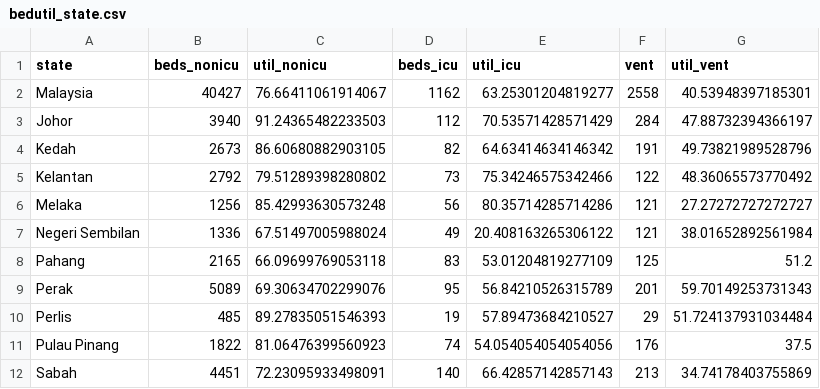
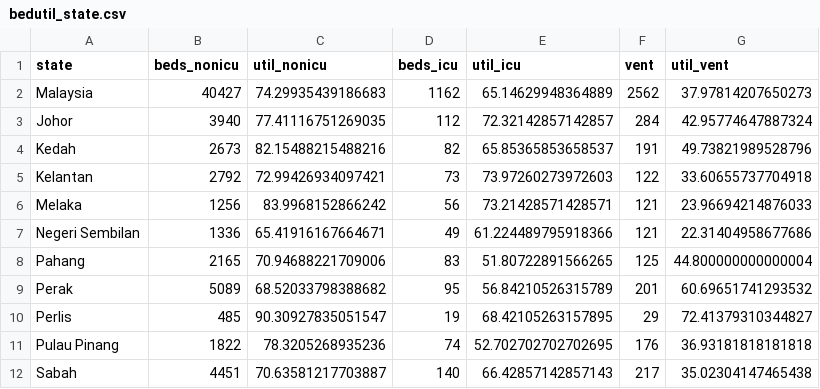
Before and after one commit to MoH-Malaysia/data-resources-public, a CSV file: bedutil_state.csv, drawn as a sheet; only a part is shown; the diff covers the shown part only.

```diff
--- a/bedutil_state.csv
+++ b/bedutil_state.csv
@@ -1,12 +1,12 @@
 state,beds_nonicu,util_nonicu,beds_icu,util_icu,vent,util_vent
-Malaysia,40427,76.66411061914067,1162,63.25301204819277,2558,40.53948397185301
-Johor,3940,91.24365482233503,112,70.53571428571429,284,47.88732394366197
-Kedah,2673,86.60680882903105,82,64.63414634146342,191,49.73821989528796
-Kelantan,2792,79.51289398280802,73,75.34246575342466,122,48.36065573770492
-Melaka,1256,85.42993630573248,56,80.35714285714286,121,27.27272727272727
-Negeri Sembilan,1336,67.51497005988024,49,20.408163265306122,121,38.01652892561984
-Pahang,2165,66.09699769053118,83,53.01204819277109,125,51.2
-Perak,5089,69.30634702299076,95,56.84210526315789,201,59.70149253731343
-Perlis,485,89.27835051546393,19,57.89473684210527,29,51.724137931034484
-Pulau Pinang,1822,81.06476399560923,74,54.054054054054056,176,37.5
-Sabah,4451,72.23095933498091,140,66.42857142857143,213,34.74178403755869
+Malaysia,40427,74.29935439186683,1162,65.14629948364889,2562,37.97814207650273
+Johor,3940,77.41116751269035,112,72.32142857142857,284,42.95774647887324
+Kedah,2673,82.15488215488216,82,65.85365853658537,191,49.73821989528796
+Kelantan,2792,72.99426934097421,73,73.97260273972603,122,33.60655737704918
+Melaka,1256,83.9968152866242,56,73.21428571428571,121,23.96694214876033
+Negeri Sembilan,1336,65.41916167664671,49,61.224489795918366,121,22.31404958677686
+Pahang,2165,70.94688221709006,83,51.80722891566265,125,44.800000000000004
+Perak,5089,68.52033798388682,95,56.84210526315789,201,60.69651741293532
+Perlis,485,90.30927835051547,19,68.42105263157895,29,72.41379310344827
+Pulau Pinang,1822,78.3205268935236,74,52.702702702702695,176,36.93181818181818
+Sabah,4451,70.63581217703887,140,66.42857142857143,217,35.02304147465438
```
Also changed, not shown: 11 edited cells elsewhere in this file, bedutil_facility.csv.
